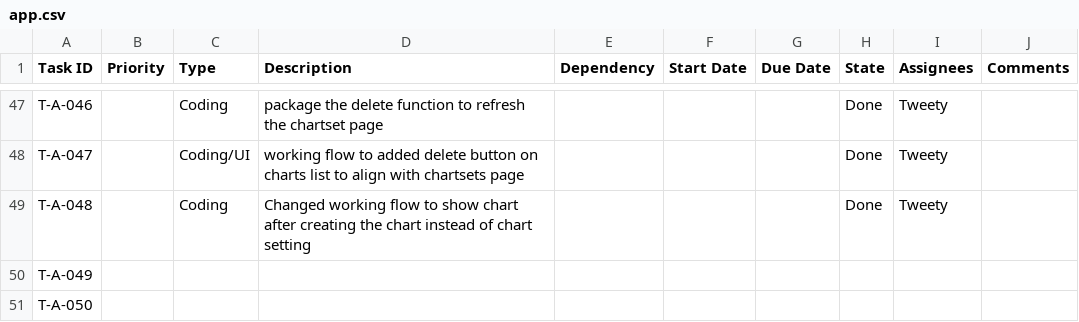
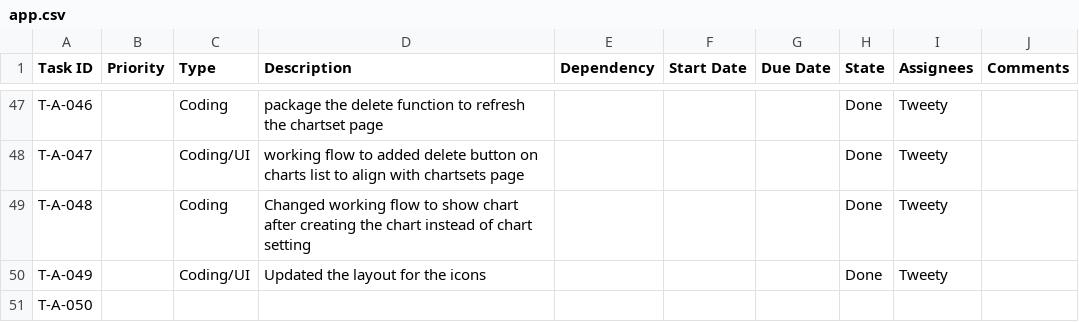
Before and after one commit to CVBDL/EagleEye-Docs, a CSV file: tasks/app.csv, drawn as a sheet; only a part is shown, gaps mark what is left out.

Commit message:
Update app.csv

```diff
--- a/tasks/app.csv
+++ b/tasks/app.csv
@@ -49,3 +49,3 @@ T-A-047,,Coding/UI,working flow to added delete button on charts list to align w
 T-A-048,,Coding,Changed working flow to show chart after creating the chart instead of chart setting,,,,Done,Tweety,
-T-A-049,,,,,,,,,
+T-A-049,,Coding/UI,Updated the layout for the icons,,,,Done,Tweety,
 T-A-050,,,,,,,,,
```
